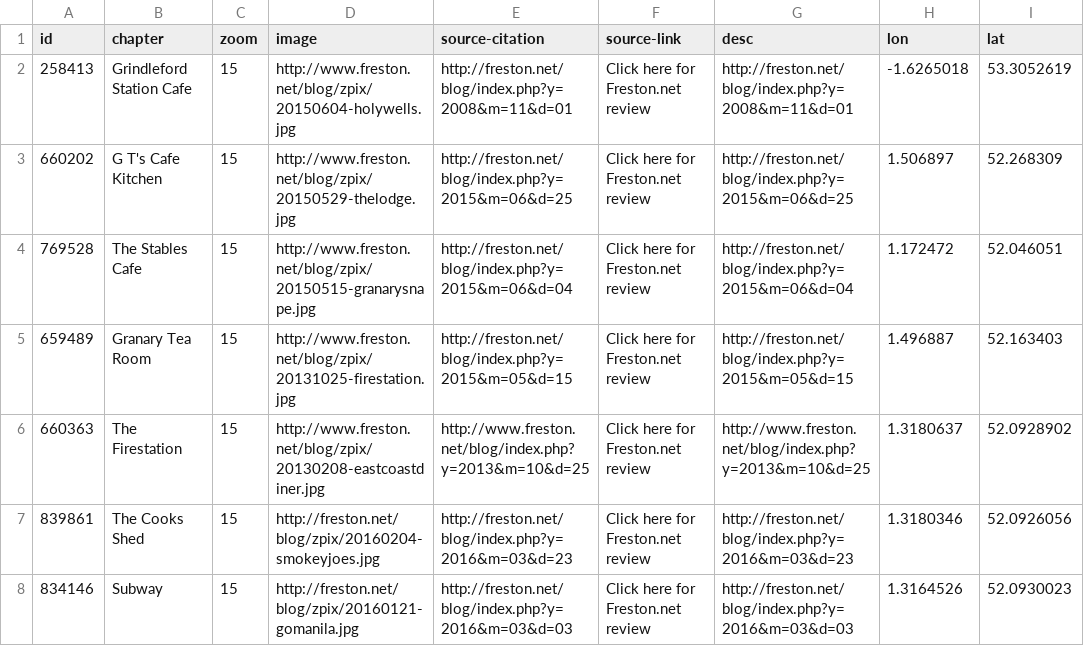
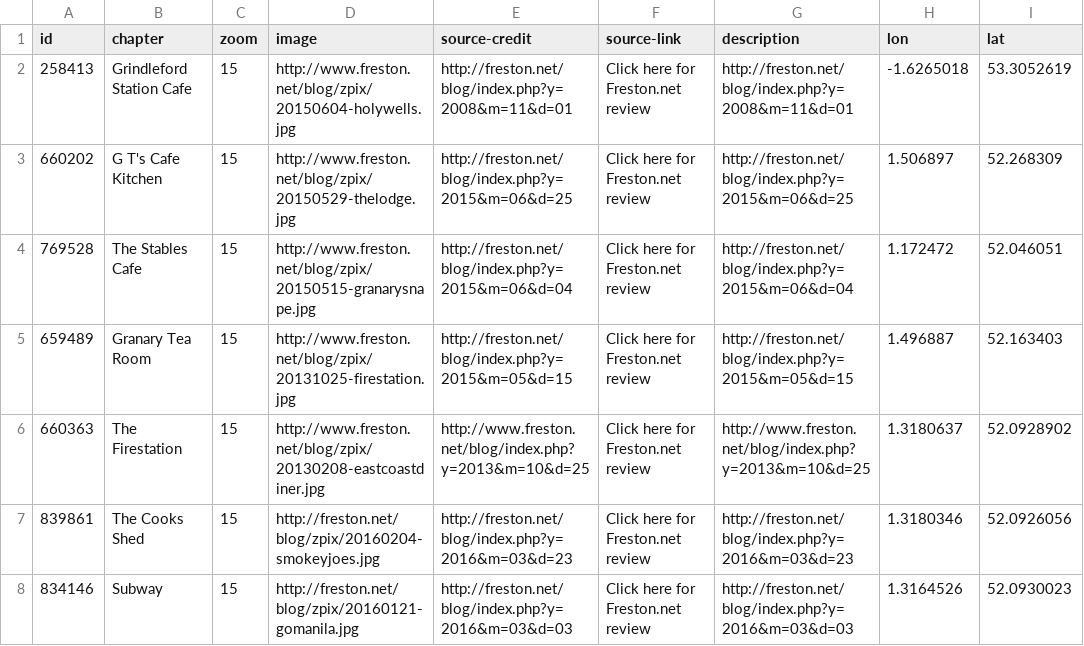
Before and after one commit to BoytonBoy/leaflet-storymap, a CSV file: map.csv, drawn as a sheet; only a part is shown.

Commit message:
Add files via upload

```diff
--- a/map.csv
+++ b/map.csv
@@ -1,2 +1,2 @@
-id,chapter,zoom,image,source-citation,source-link,desc,lon,lat
+id,chapter,zoom,image,source-credit,source-link,description,lon,lat
 258413,Grindleford Station Cafe,15,http://www.freston.net/blog/zpix/20150604-holywells.jpg,http://freston.net/blog/index.php?y=2008&m=11&d=01,Click here for Freston.net review,http://freston.net/blog/index.php?y=2008&m=11&d=01,-1.6265018,53.3052619
```
